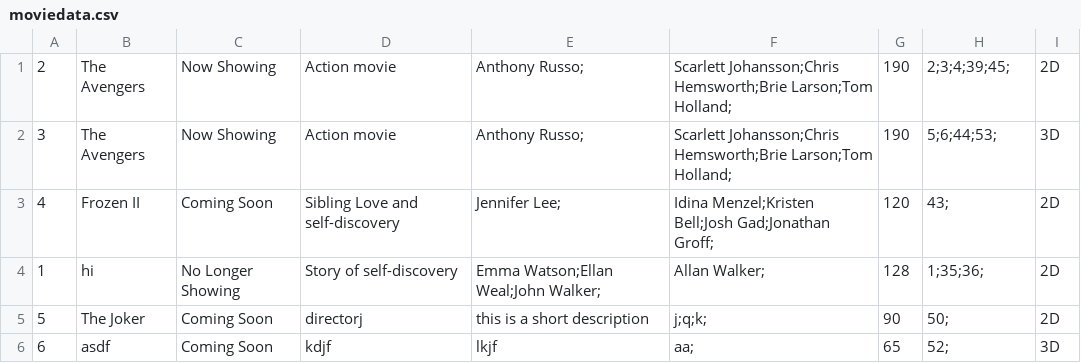
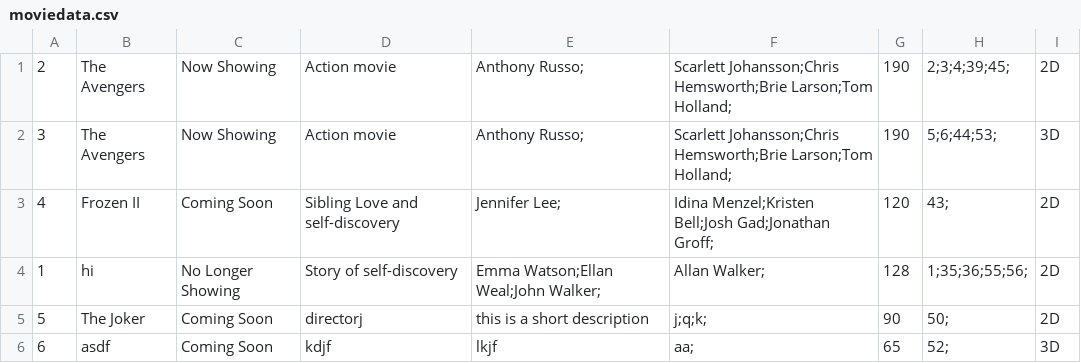
Before and after one commit to callistachang/MOBLIMA, a CSV file: database/moviedata.csv, drawn as a sheet.

```diff
--- a/database/moviedata.csv
+++ b/database/moviedata.csv
@@ -3,3 +3,3 @@
 4,Frozen II,Coming Soon,Sibling Love and self-discovery,Jennifer Lee;,Idina Menzel;Kristen Bell;Josh Gad;Jonathan Groff;,120,43;,2D,
-1,hi,No Longer Showing,Story of self-discovery,Emma Watson;Ellan Weal;John Walker;,Allan Walker;,128,1;35;36;,2D,
+1,hi,No Longer Showing,Story of self-discovery,Emma Watson;Ellan Weal;John Walker;,Allan Walker;,128,1;35;36;55;56;,2D,
 5,The Joker,Coming Soon,directorj,this is a short description,j;q;k;,90,50;,2D,
```
Also changed, not shown: database/accountdata.csv, database/reviewdata.csv, 11 other files.
